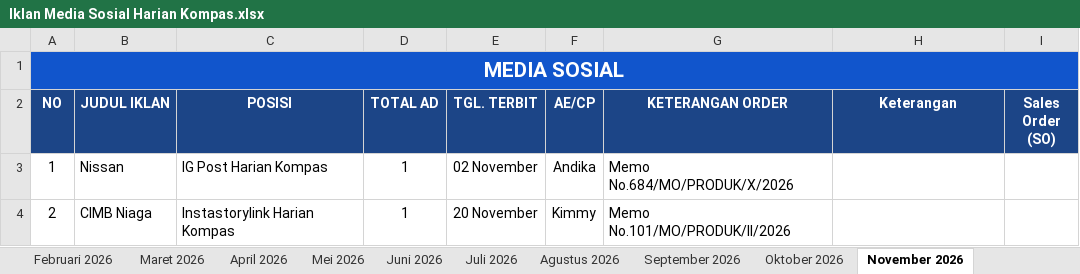
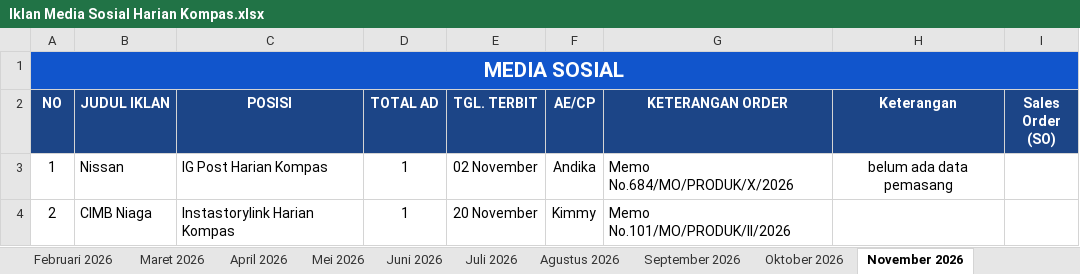
Before and after one commit to tejun219/iklanmedsos.kompas, an Excel workbook: Iklan Media Sosial Harian Kompas.xlsx, sheet November 2026, drawn as a sheet; values as stored, in another font and other column widths than the file's, no borders; charts and pictures not drawn; the diff names each change by its address in the sheet, - before the commit and + after, or states it on an @@ line.

Commit message:
Auto-update outline data: 2026-10-30 14:55:48

```diff
--- a/Iklan Media Sosial Harian Kompas.xlsx (sheet November 2026)
+++ b/Iklan Media Sosial Harian Kompas.xlsx (sheet November 2026)
-H3 (Keterangan): (empty)
+H3 (Keterangan): belum ada data pemasang
```
Also changed, not shown: 1 other file.
